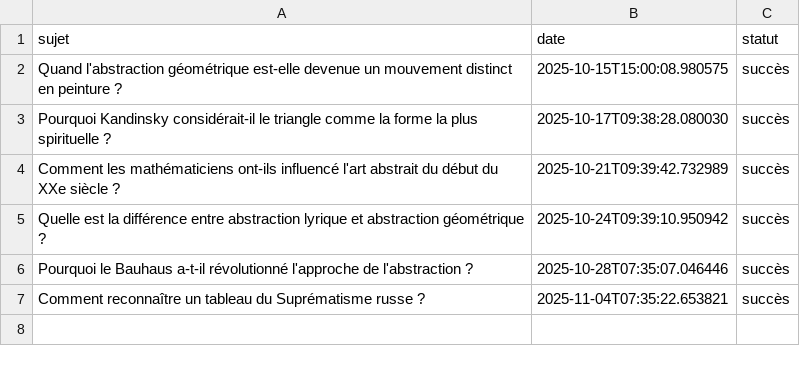
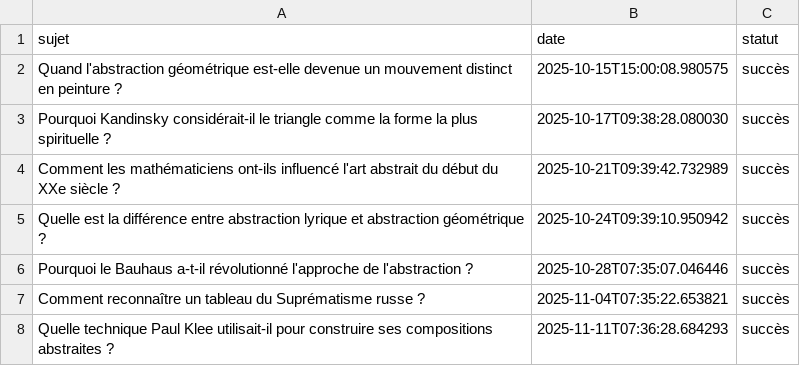
Before and after one commit to Metalosmose21/Abstrait-2, a CSV file: sujets_traites.csv, drawn as a sheet.

```diff
--- a/sujets_traites.csv
+++ b/sujets_traites.csv
@@ -7 +7,2 @@ Pourquoi le Bauhaus a-t-il révolutionné l'approche de l'abstraction ?,2025-10-
 Comment reconnaître un tableau du Suprématisme russe ?,2025-11-04T07:35:22.653821,succès
+Quelle technique Paul Klee utilisait-il pour construire ses compositions abstraites ?,2025-11-11T07:36:28.684293,succès
```
Also changed, not shown: sujets.csv.
